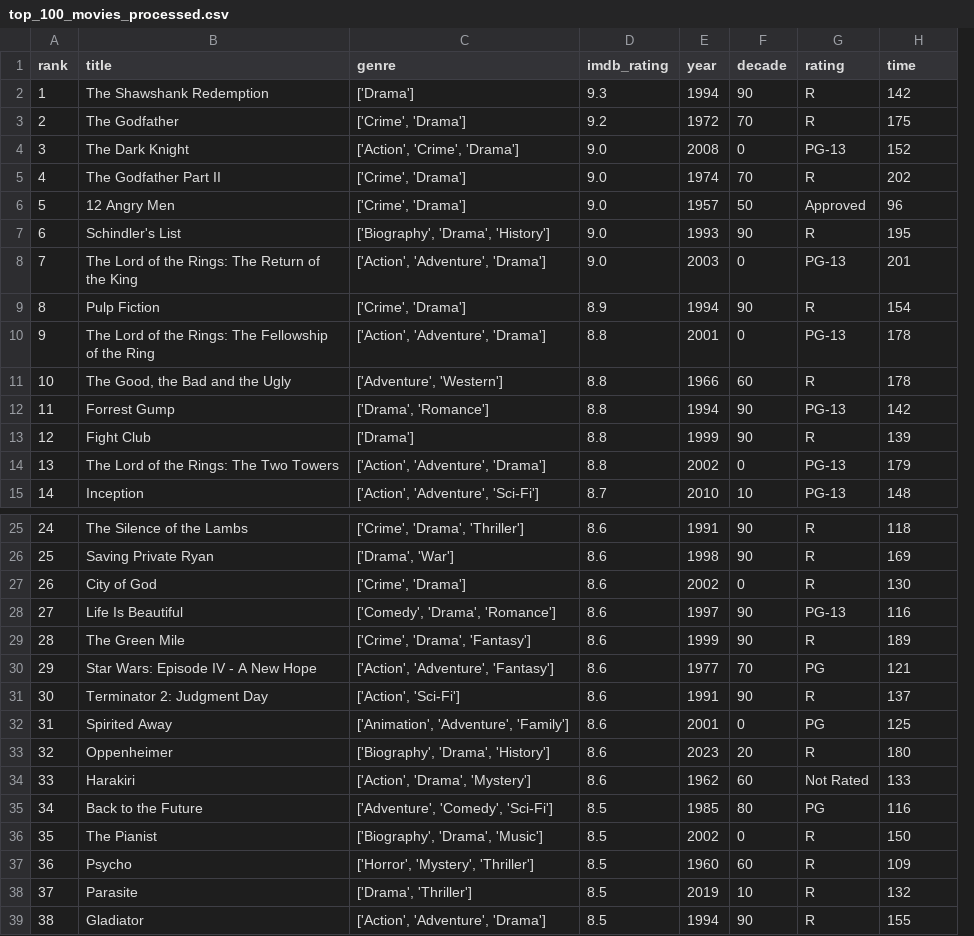
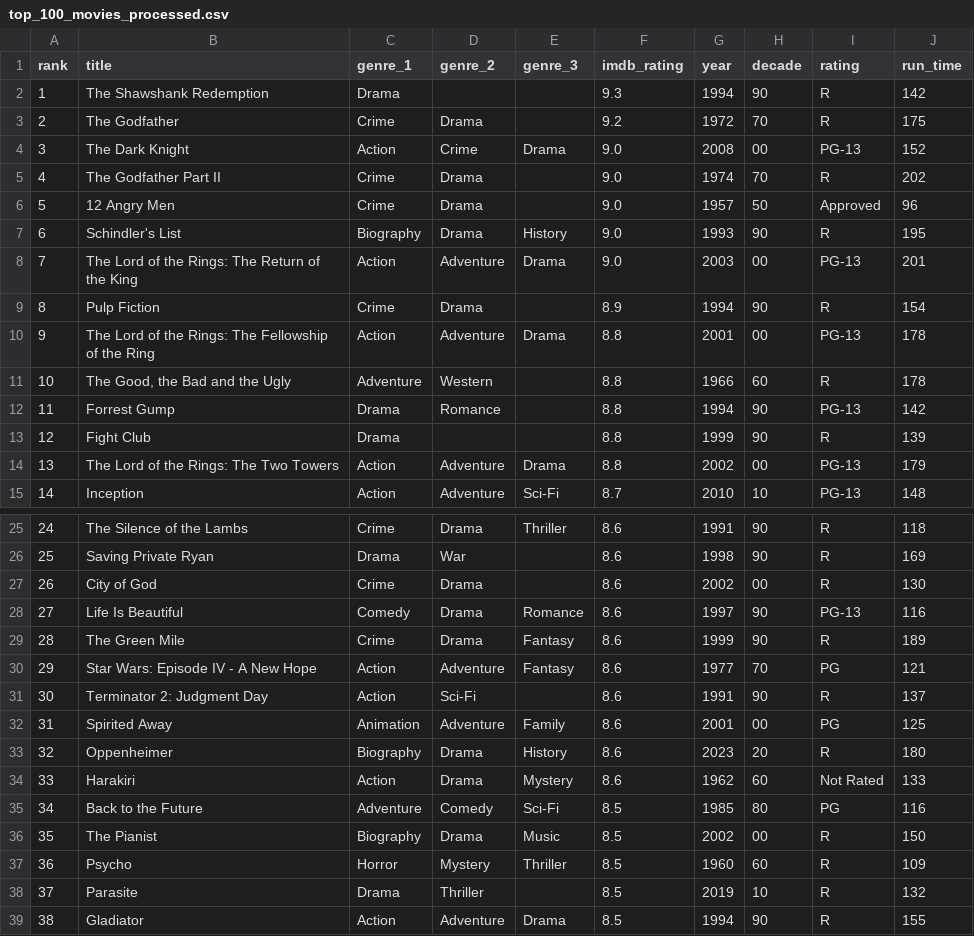
Before and after one commit to KeeganDavis/data-projects, a CSV file: data-analysis/top-100-movies/data/processed/top_100_movies_processed.csv, drawn as a sheet; only a part is shown, gaps mark what is left out; removed rows and columns are numbered as before the commit, all else as after; the diff covers the shown part only; the diff names each change by its address in the sheet, - before the commit and + after, or states it on an @@ line.

Commit message:
split genres into their own columns and refactored code to find unique genres

```diff
--- a/data-analysis/top-100-movies/data/processed/top_100_movies_processed.csv
+++ b/data-analysis/top-100-movies/data/processed/top_100_movies_processed.csv
-column C (genre), rows 2-15: ['Drama'] | ['Crime', 'Drama'] | ['Action', 'Crime', 'Drama'] | ['Crime', 'Drama'] | ['Crime', 'Drama'] | ['Biography', 'Drama', 'History'] | ['Action', 'Adventure', 'Drama'] | ['Crime', 'Drama'] | ['Action', 'Adventure', 'Drama'] | ['Adventure', 'Western'] | ['Drama', 'Romance'] | ['Drama'] | ['Action', 'Adventure', 'Drama'] | ['Action', 'Adventure', 'Sci-Fi']; rows 25-39: ['Crime', 'Drama', 'Thriller'] | ['Drama', 'War'] | ['Crime', 'Drama'] | ['Comedy', 'Drama', 'Romance'] | ['Crime', 'Drama', 'Fantasy'] | ['Action', 'Adventure', 'Fantasy'] | ['Action', 'Sci-Fi'] | ['Animation', 'Adventure', 'Family'] | ['Biography', 'Drama', 'History'] | ['Action', 'Drama', 'Mystery'] | ['Adventure', 'Comedy', 'Sci-Fi'] | ['Biography', 'Drama', 'Music'] | ['Horror', 'Mystery', 'Thriller'] | ['Drama', 'Thriller'] | ['Action', 'Adventure', 'Drama']
+column C (genre_1), rows 2-15: Drama | Crime | Action | Crime | Crime | Biography | Action | Crime | Action | Adventure | Drama | Drama | Action | Action; rows 25-39: Crime | Drama | Crime | Comedy | Crime | Action | Action | Animation | Biography | Action | Adventure | Biography | Horror | Drama | Action
+column D (genre_2), rows 3-15: Drama | Crime | Drama | Drama | Drama | Adventure | Drama | Adventure | Western | Romance |  | Adventure | Adventure; rows 25-39: Drama | War | Drama | Drama | Drama | Adventure | Sci-Fi | Adventure | Drama | Drama | Comedy | Drama | Mystery | Thriller | Adventure
+column E (genre_3), rows 4-15: Drama |  |  | History | Drama |  | Drama |  |  |  | Drama | Sci-Fi; rows 25-39: Thriller |  |  | Romance | Fantasy | Fantasy |  | Family | History | Mystery | Sci-Fi | Music | Thriller |  | Drama
-J1: time
+J1: run_time
-H4 (decade): 0
+H4 (decade): 00
-H8 (decade): 0
+H8 (decade): 00
-H10 (decade): 0
+H10 (decade): 00
-H14 (decade): 0
+H14 (decade): 00
-H27 (decade): 0
+H27 (decade): 00
-H32 (decade): 0
+H32 (decade): 00
-H36 (decade): 0
+H36 (decade): 00
```
Also changed, not shown: 10 edited cells elsewhere in this file, 1 other file.
